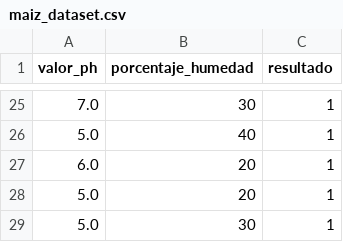
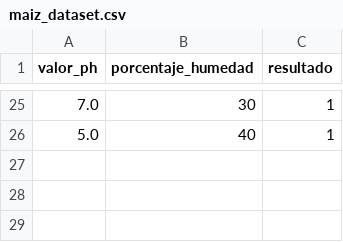
Before and after one commit to AleRomanazzi/IA_Perceptron, a CSV file: maiz_dataset.csv, drawn as a sheet; only a part is shown, gaps mark what is left out.

```diff
--- a/maiz_dataset.csv
+++ b/maiz_dataset.csv
@@ -26,4 +26 @@ valor_ph,porcentaje_humedad,resultado
 5.0,40,1
-6.0,20,1
-5.0,20,1
-5.0,30,1
```
Also changed, not shown: 2 other files.
